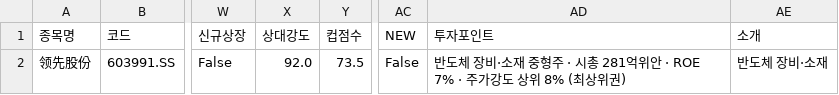
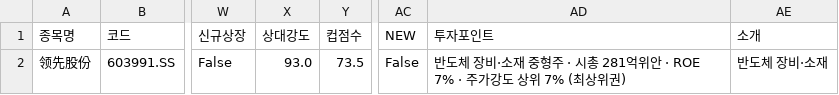
Before and after one commit to chkchp0702-spec/Cup, a CSV file: results/list0_ath_breakout.csv, drawn as a sheet; only a part is shown, gaps mark what is left out; the diff names each change by its address in the sheet, - before the commit and + after, or states it on an @@ line.

```diff
--- a/results/list0_ath_breakout.csv
+++ b/results/list0_ath_breakout.csv
-X2 (상대강도): 92.0
+X2 (상대강도): 93.0
-AD2 (투자포인트): …상위 8% (최상위…
+AD2 (투자포인트): …상위 7% (최상위…
```
Also changed, not shown: results/list2_canslim_cup.csv, results/list3_accum.csv, 9 other files.
